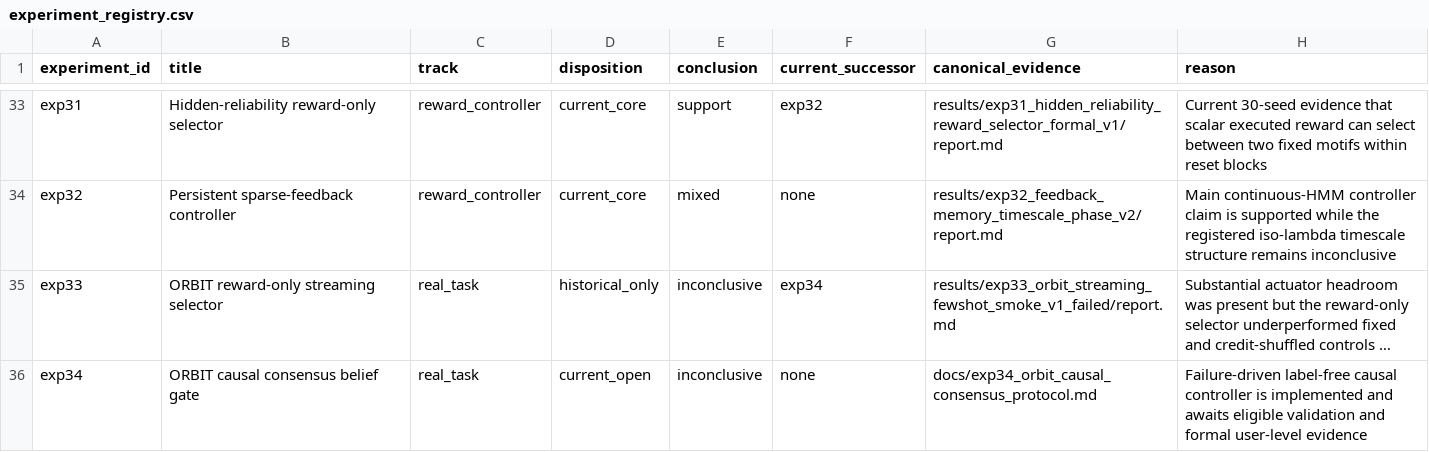
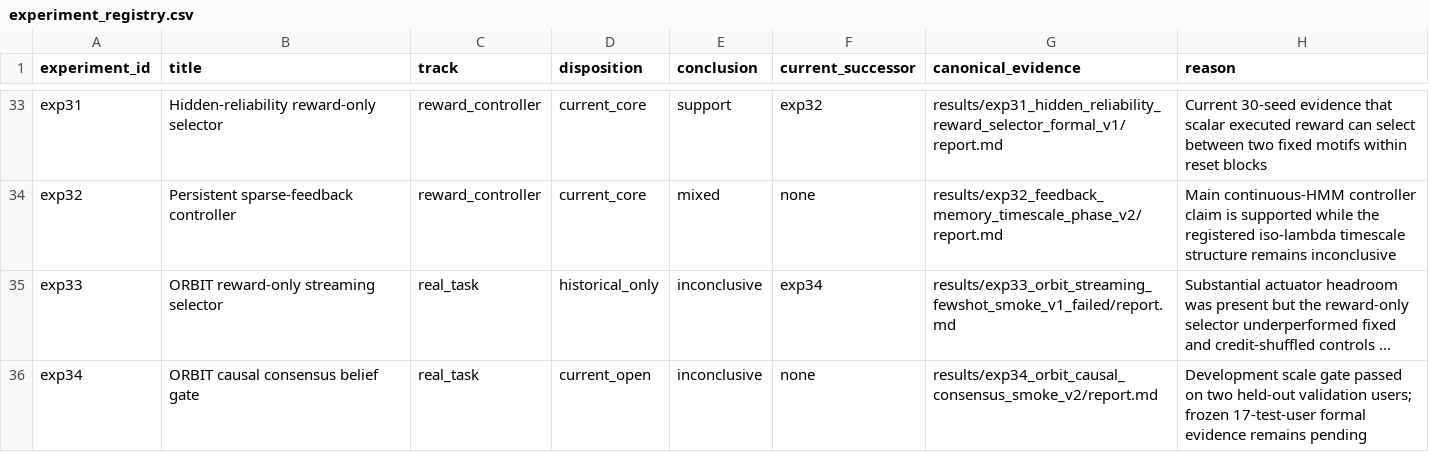
Before and after one commit to chaochao825/neuro_modeling, a CSV file: local_plasticity_gated_dynamics/provenance/experiment_registry.csv, drawn as a sheet; only a part is shown, gaps mark what is left out; long unchanged cells end in …; the diff names each change by its address in the sheet, - before the commit and + after, or states it on an @@ line.

```diff
--- a/local_plasticity_gated_dynamics/provenance/experiment_registry.csv
+++ b/local_plasticity_gated_dynamics/provenance/experiment_registry.csv
-G36 (canonical_evidence): docs/exp34_orbit_causal_consensus_protocol.md
+G36 (canonical_evidence): results/exp34_orbit_causal_consensus_smoke_v2/report.md
-H36 (reason): Failure-driven label-free causal controller is implemented and awaits eligible validation and formal user-level evidence
+H36 (reason): Development scale gate passed on two held-out validation users; frozen 17-test-user formal evidence remains pending
```
Also changed, not shown: local_plasticity_gated_dynamics/results/current/experiments.csv, 18 other files.
